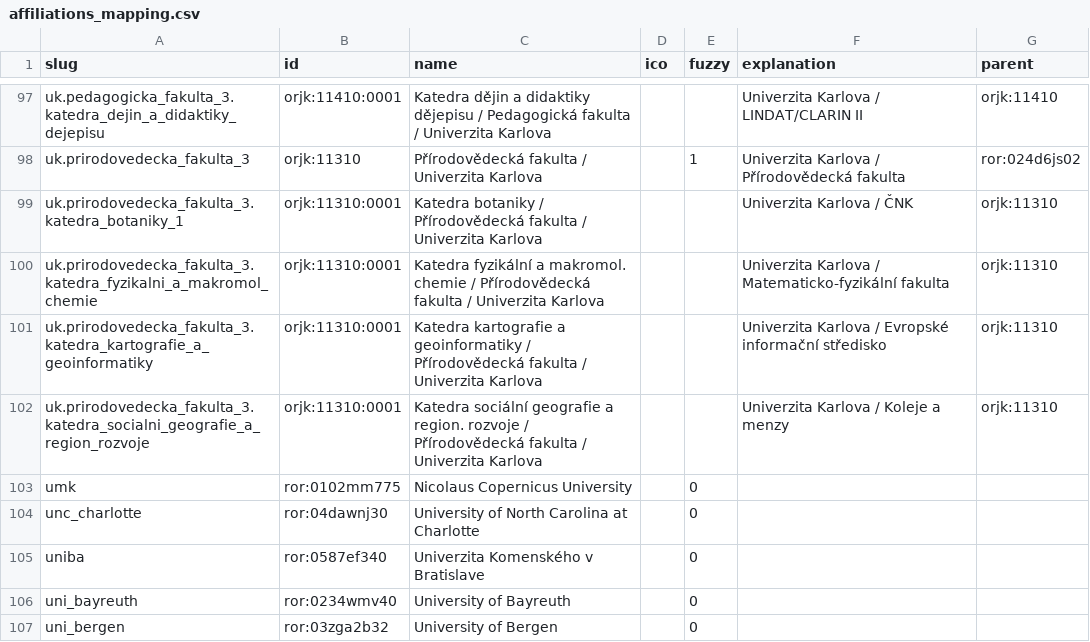
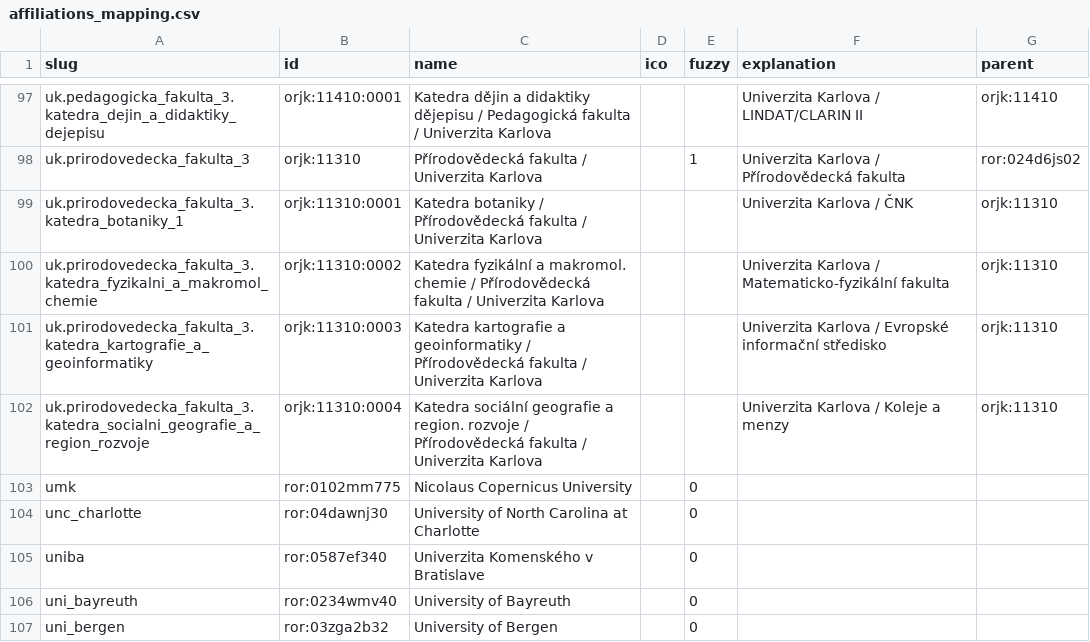
Before and after one commit to NRP-CZ/datarepo, a CSV file: app_data/vocabularies/affiliations_mapping.csv, drawn as a sheet; only a part is shown, gaps mark what is left out.

```diff
--- a/app_data/vocabularies/affiliations_mapping.csv
+++ b/app_data/vocabularies/affiliations_mapping.csv
@@ -99,5 +99,5 @@ uk.prirodovedecka_fakulta_3;orjk:11310;Přírodovědecká fakulta / Univerzita K
 uk.prirodovedecka_fakulta_3.katedra_botaniky_1;orjk:11310:0001;Katedra botaniky / Přírodovědecká fakulta / Univerzita Karlova;;;Univerzita Karlova / ČNK;orjk:11310
-uk.prirodovedecka_fakulta_3.katedra_fyzikalni_a_makromol_chemie;orjk:11310:0001;Katedra fyzikální a makromol. chemie / Přírodovědecká fakulta / Univerzita Karlova;;;Univerzita Karlova / Matematicko-fyzikální fakulta;orjk:11310
-uk.prirodovedecka_fakulta_3.katedra_kartografie_a_geoinformatiky;orjk:11310:0001;Katedra kartografie a geoinformatiky / Přírodovědecká fakulta / Univerzita Karlova;;;Univerzita Karlova / Evropské informační středisko;orjk:11310
-uk.prirodovedecka_fakulta_3.katedra_socialni_geografie_a_region_rozvoje;orjk:11310:0001;Katedra sociální geografie a region. rozvoje / Přírodovědecká fakulta / Univerzita Karlova;;;Univerzita Karlova / Koleje a menzy;orjk:11310
+uk.prirodovedecka_fakulta_3.katedra_fyzikalni_a_makromol_chemie;orjk:11310:0002;Katedra fyzikální a makromol. chemie / Přírodovědecká fakulta / Univerzita Karlova;;;Univerzita Karlova / Matematicko-fyzikální fakulta;orjk:11310
+uk.prirodovedecka_fakulta_3.katedra_kartografie_a_geoinformatiky;orjk:11310:0003;Katedra kartografie a geoinformatiky / Přírodovědecká fakulta / Univerzita Karlova;;;Univerzita Karlova / Evropské informační středisko;orjk:11310
+uk.prirodovedecka_fakulta_3.katedra_socialni_geografie_a_region_rozvoje;orjk:11310:0004;Katedra sociální geografie a region. rozvoje / Přírodovědecká fakulta / Univerzita Karlova;;;Univerzita Karlova / Koleje a menzy;orjk:11310
 umk;ror:0102mm775;Nicolaus Copernicus University;;0;;
```
Also changed, not shown: 1 other file.
